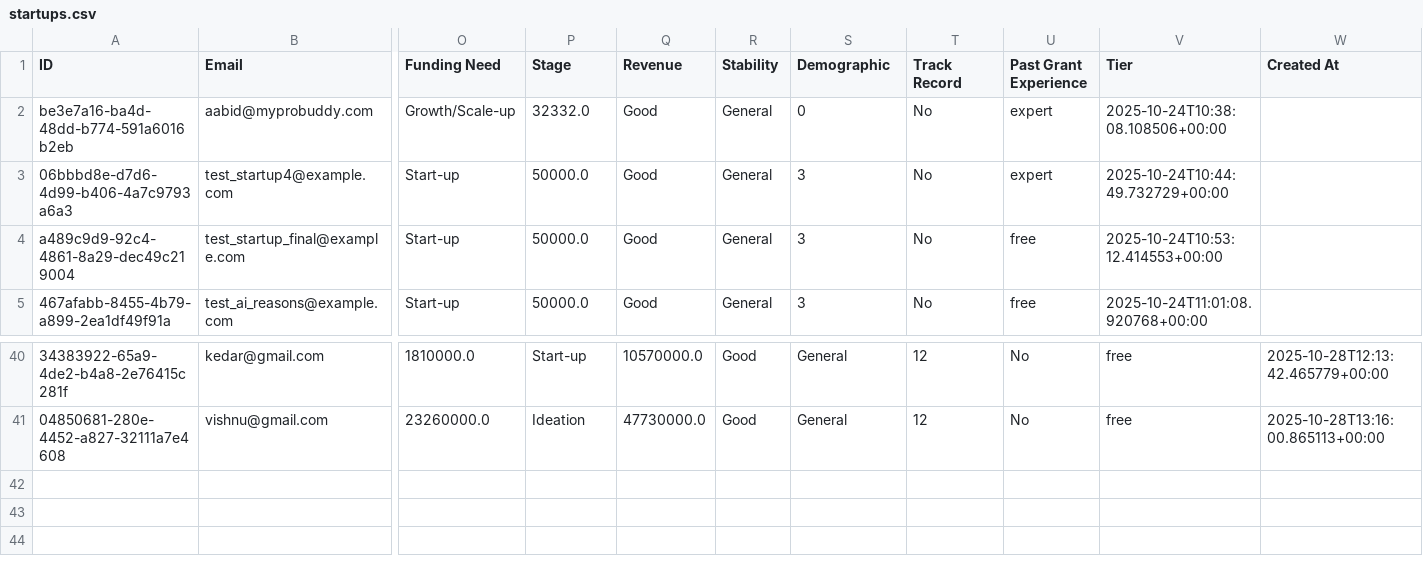
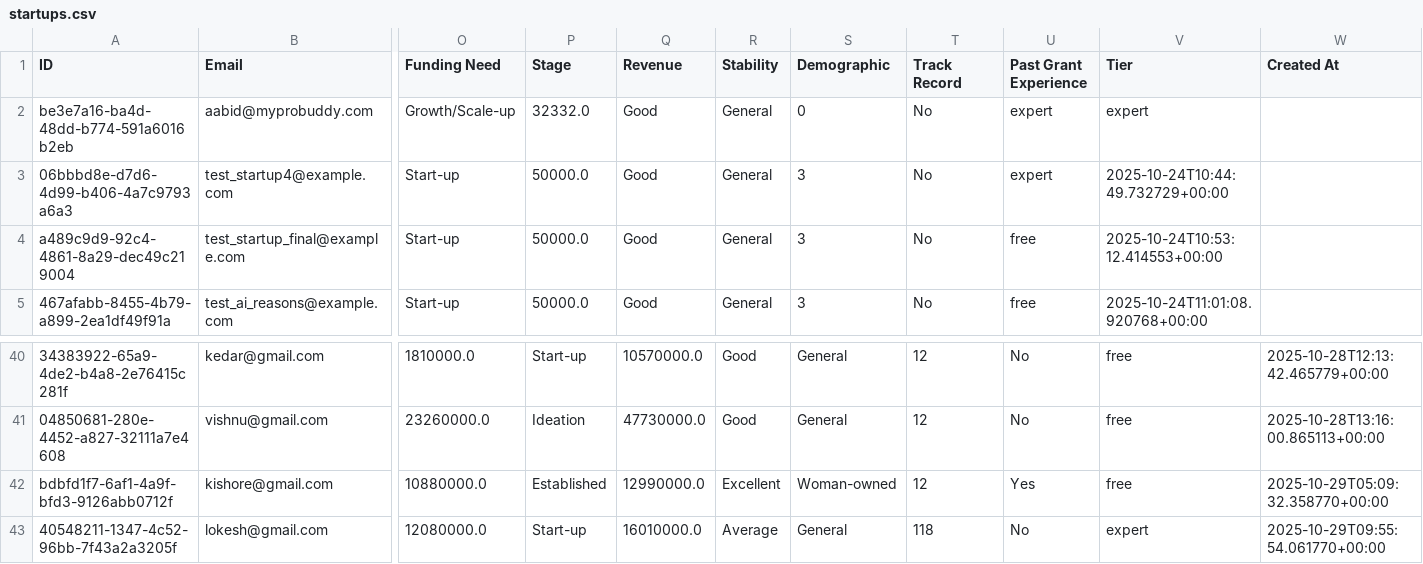
Before and after one commit to Aabidcr7/Grants_website_portal_final, a CSV file: backend/data/startups.csv, drawn as a sheet; only a part is shown, gaps mark what is left out; rows hold the shown columns only; the diff names each change by its address in the sheet, - before the commit and + after, or states it on an @@ line.

```diff
--- a/backend/data/startups.csv
+++ b/backend/data/startups.csv
-V2 (Tier): 2025-10-24T10:38:08.108506+00:00
+V2 (Tier): expert
+row 42: bdbfd1f7-6af1-4a9f-bfd3-9126abb0712f | kishore@gmail.com | 10880000.0 | Established | 12990000.0 | Excellent | Woman-owned | 12 | Yes | free | 2025-10-29T05:09:32.358770+00:00
+row 43: 40548211-1347-4c52-96bb-7f43a2a3205f | lokesh@gmail.com | 12080000.0 | Start-up | 16010000.0 | Average | General | 118 | No | expert | 2025-10-29T09:55:54.061770+00:00
```
Also changed, not shown: backend/data/grant_tracking.csv, backend/data/grants.csv, 20 other files.
